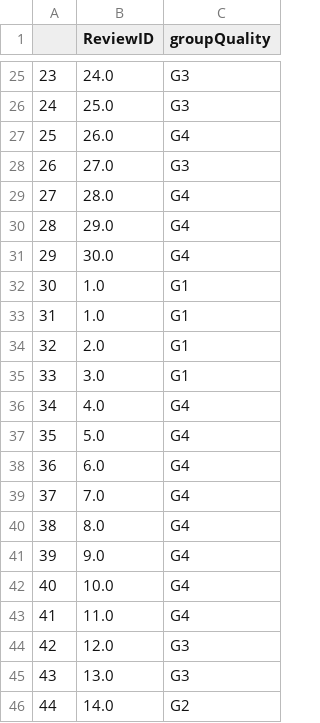
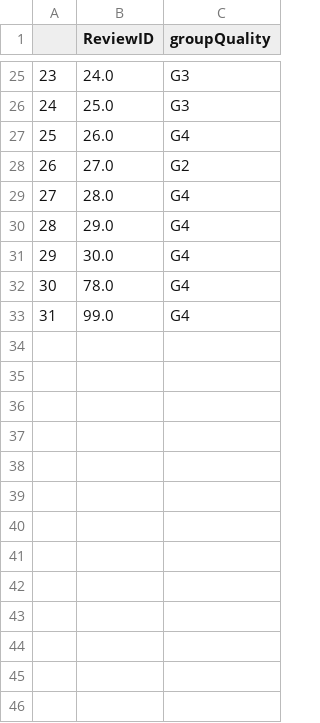
Before and after one commit to meotism/Quality_Assessment_Review, a CSV file: static/uploads/result.csv, drawn as a sheet; only a part is shown, gaps mark what is left out; removed rows and columns are numbered as before the commit, all else as after; the diff covers the shown part only; the diff names each change by its address in the sheet, - before the commit and + after, or states it on an @@ line.

```diff
--- a/static/uploads/result.csv
+++ b/static/uploads/result.csv
-C28 (groupQuality): G3
+C28 (groupQuality): G2
-row 32: 30 | 1.0 | G1
-row 33: 31 | 1.0 | G1
-row 34: 32 | 2.0 | G1
-row 35: 33 | 3.0 | G1
@@ column A renumbered between rows 32 and 33 @@
-B32 (ReviewID): 4.0
+B32 (ReviewID): 78.0
-B33 (ReviewID): 5.0
+B33 (ReviewID): 99.0
-row 38: 36 | 6.0 | G4
-row 39: 37 | 7.0 | G4
-row 40: 38 | 8.0 | G4
-row 41: 39 | 9.0 | G4
-row 42: 40 | 10.0 | G4
-row 43: 41 | 11.0 | G4
-row 44: 42 | 12.0 | G3
-row 45: 43 | 13.0 | G3
-row 46: 44 | 14.0 | G2
```
Also changed, not shown: 20 removed rows and 6 edited cells elsewhere in this file, static/uploads/cluster_matrix.csv, static/uploads/eachgroup_feature.csv, 2 other files.
